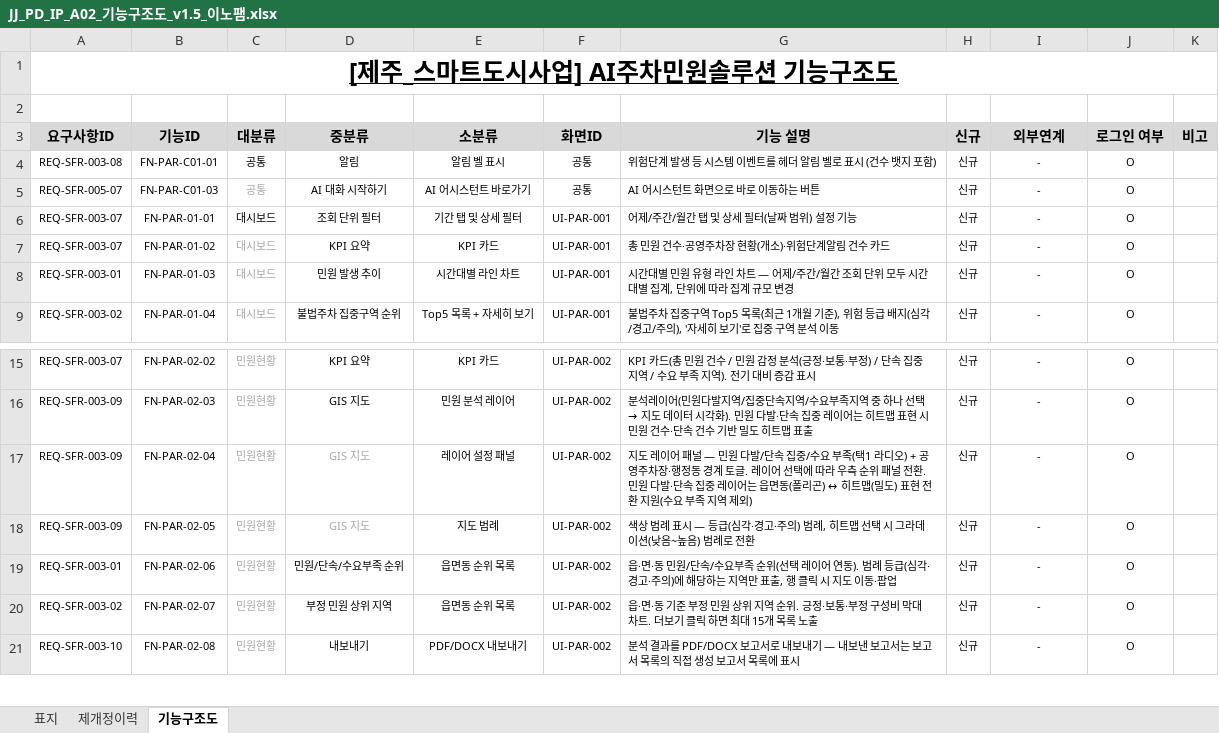
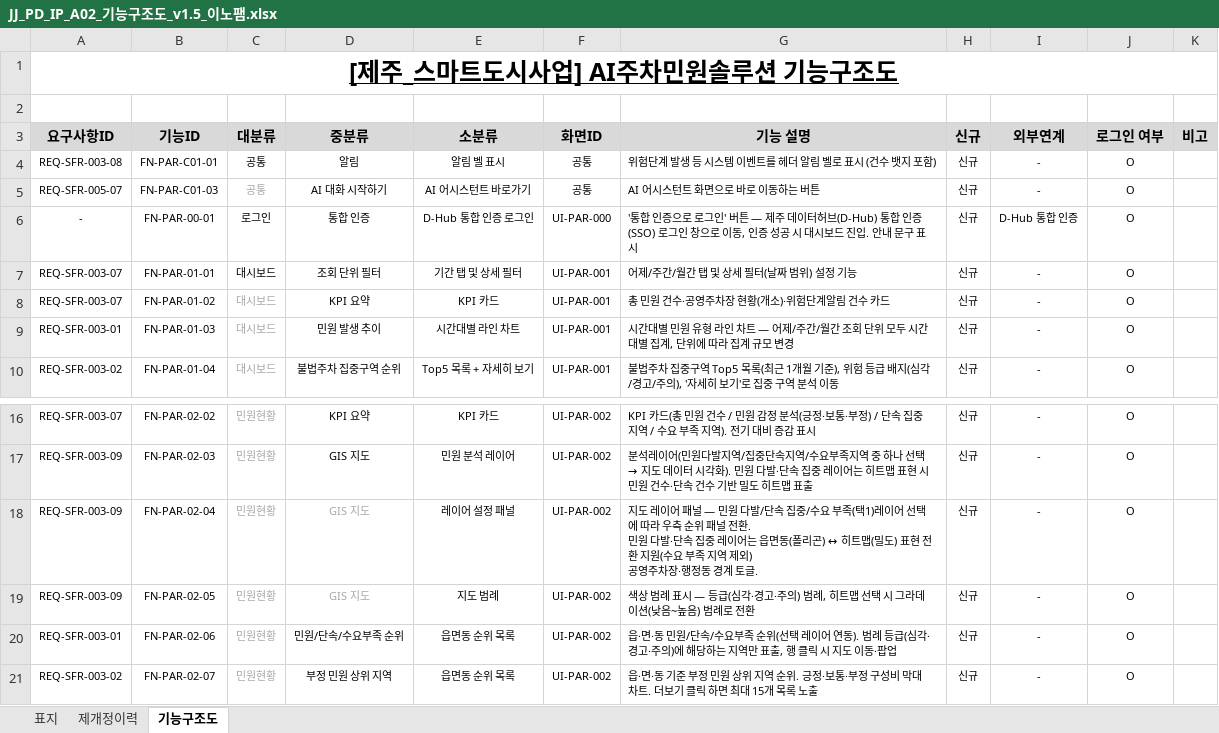
Before and after one commit to innopamSolution/jeju-datahub, an Excel workbook: Audit/JJ_PD_IP_A02_기능구조도_v1.5_이노팸.xlsx, sheet 기능구조도, drawn as a sheet; only a part is shown, gaps mark what is left out; the shorter side is filled out with more unchanged rows; values as stored, in another font and other column widths than the file's, no borders; addresses are those after the commit; ↵ is a line break in a cell; the diff names each change by its address in the sheet, - before the commit and + after, or states it on an @@ line.

```diff
--- a/Audit/JJ_PD_IP_A02_기능구조도_v1.5_이노팸.xlsx (sheet 기능구조도)
+++ b/Audit/JJ_PD_IP_A02_기능구조도_v1.5_이노팸.xlsx (sheet 기능구조도)
+row 6: - | FN-PAR-00-01 | 로그인 | 통합 인증 | D-Hub 통합 인증 로그인 | UI-PAR-000 | '통합 인증으로 로그인' 버튼 — 제주 데이터허브(D-Hub) 통합 인증(SSO) 로그인 창으로 이동, 인증 성공 시 대시보드 진입. 안내 문구 표시 | 신규 | D-Hub 통합 인증 | O
-G18 (기능 설명): …부족(택1 라디오) + 공영주차장·행정동 경계 토글. 레이어 선택에 따라 우측 순위 패널 전환. 민원 다발·단속 집중 레이어는 읍면동(폴리곤) ↔ 히트맵(밀도) 표현 전환 지원(수요 부족 지역 제외)
+G18 (기능 설명): …부족(택1)레이어 선택에 따라 우측 순위 패널 전환. ↵ 민원 다발·단속 집중 레이어는 읍면동(폴리곤) ↔ 히트맵(밀도) 표현 전환 지원(수요 부족 지역 제외) ↵ 공영주차장·행정동 경계 토글.
```
Also changed, not shown: Audit/JJ_PD_IP_D03_메뉴구조도_v1.3_이노팸.xlsx.
